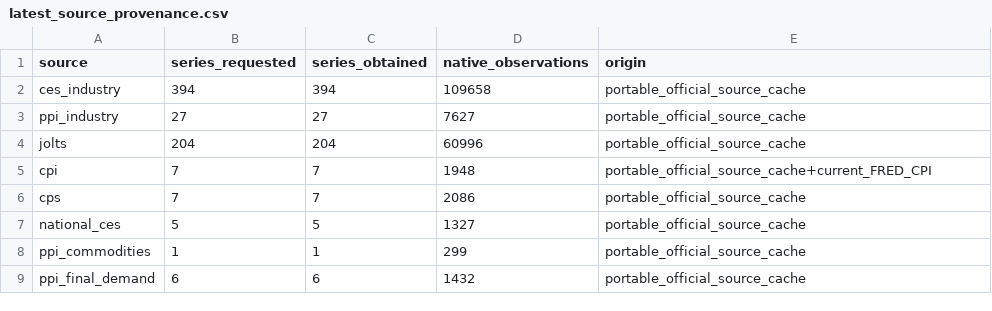
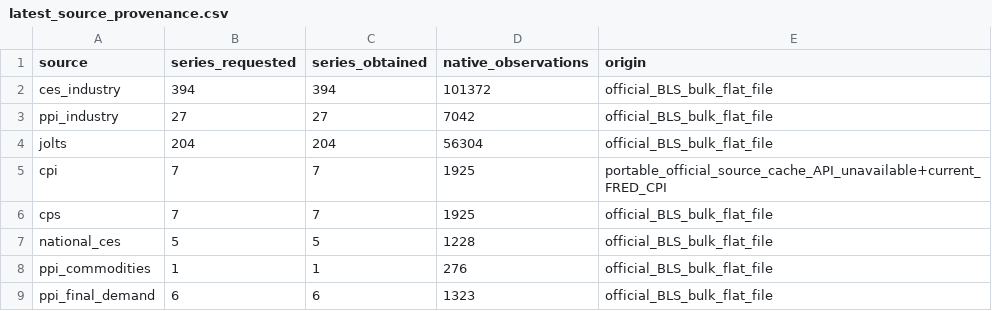
Before and after one commit to lab-axis/PRISM, a CSV file: Results/02_initial_feature_pool/latest_source_provenance.csv, drawn as a sheet.

```diff
--- a/Results/02_initial_feature_pool/latest_source_provenance.csv
+++ b/Results/02_initial_feature_pool/latest_source_provenance.csv
@@ -1,9 +1,9 @@
 source,series_requested,series_obtained,native_observations,origin
-ces_industry,394,394,109658,portable_official_source_cache
-ppi_industry,27,27,7627,portable_official_source_cache
-jolts,204,204,60996,portable_official_source_cache
-cpi,7,7,1948,portable_official_source_cache+current_FRED_CPI
-cps,7,7,2086,portable_official_source_cache
-national_ces,5,5,1327,portable_official_source_cache
-ppi_commodities,1,1,299,portable_official_source_cache
-ppi_final_demand,6,6,1432,portable_official_source_cache
+ces_industry,394,394,101372,official_BLS_bulk_flat_file
+ppi_industry,27,27,7042,official_BLS_bulk_flat_file
+jolts,204,204,56304,official_BLS_bulk_flat_file
+cpi,7,7,1925,portable_official_source_cache_API_unavailable+current_FRED_CPI
+cps,7,7,1925,official_BLS_bulk_flat_file
+national_ces,5,5,1228,official_BLS_bulk_flat_file
+ppi_commodities,1,1,276,official_BLS_bulk_flat_file
+ppi_final_demand,6,6,1323,official_BLS_bulk_flat_file
```
Also changed, not shown: Data/02_initial_feature_pool/processed/global_features_quarterly.csv, Results/02_initial_feature_pool/initial_feature_registry.csv, 22 other files.
